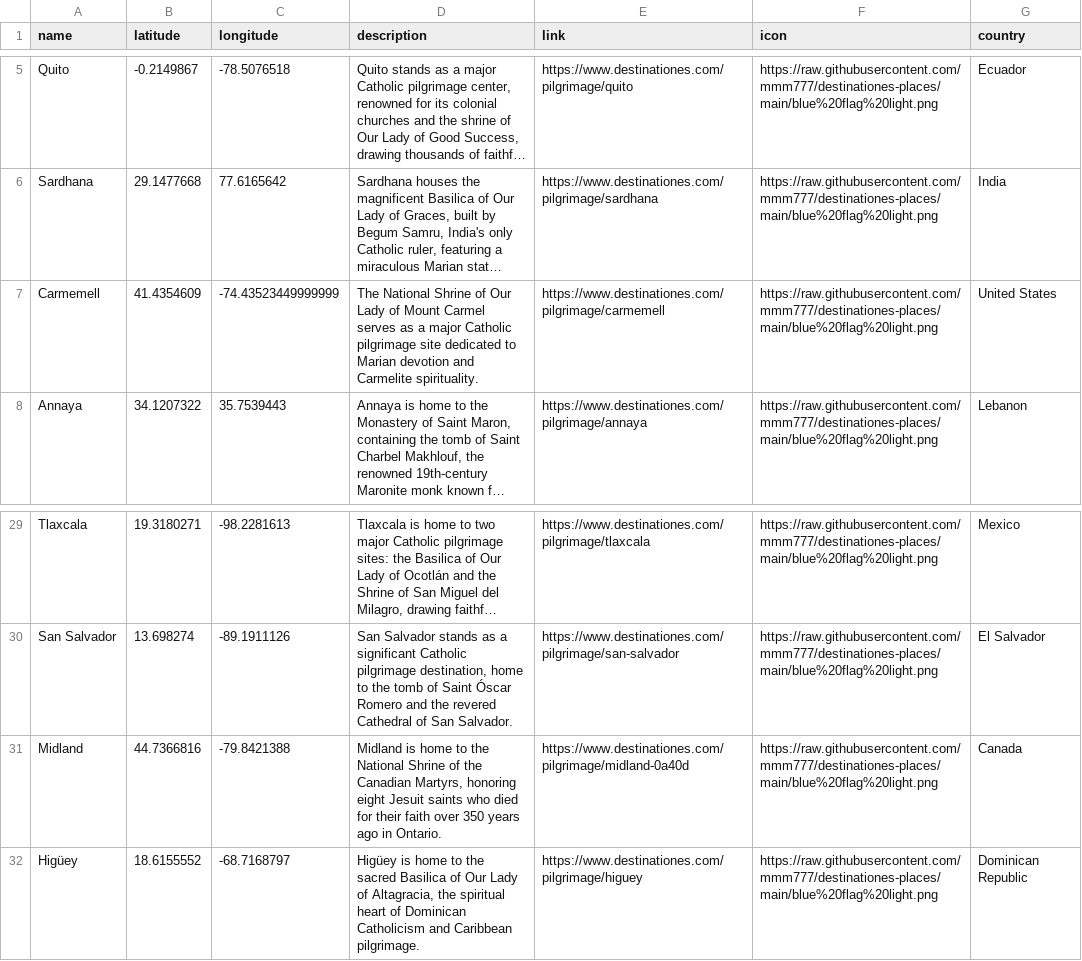
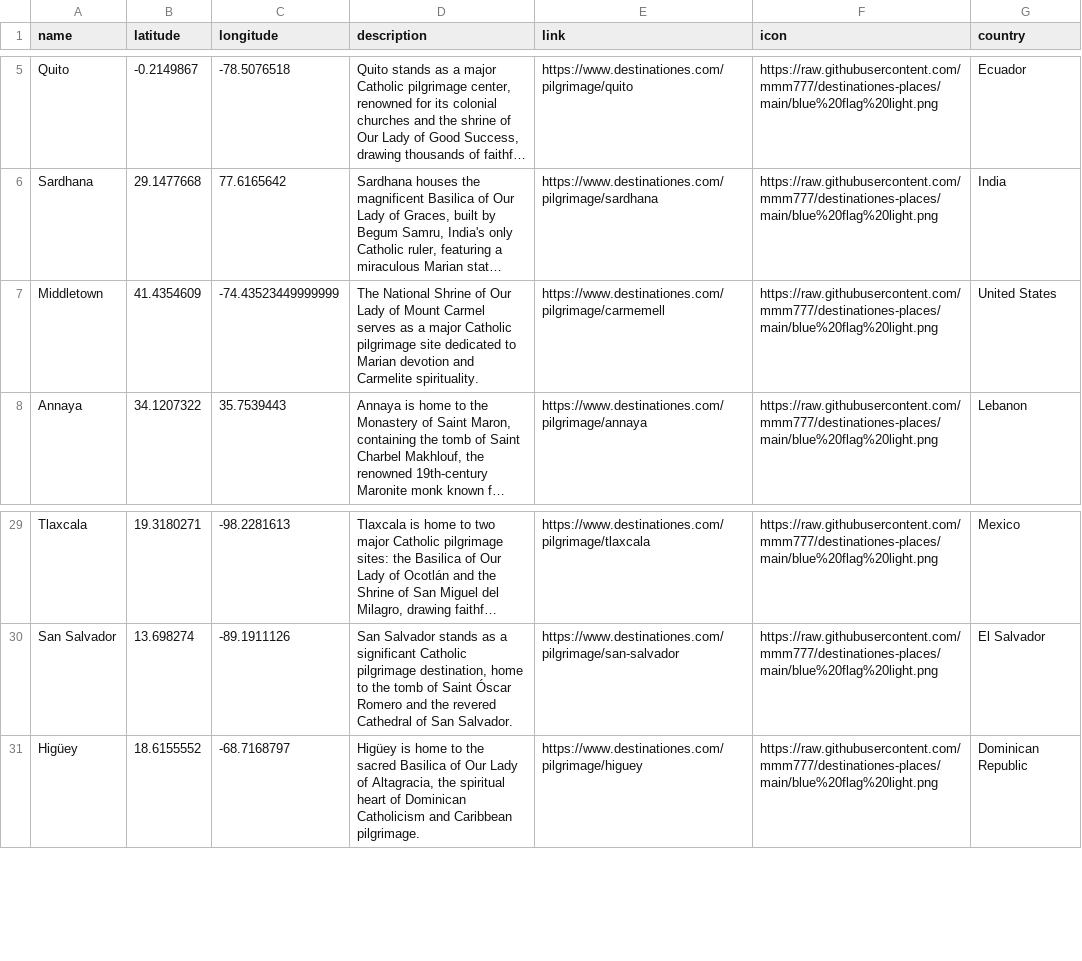
Before and after one commit to mmm777/destinationes-places, a CSV file: places.csv, drawn as a sheet; only a part is shown, gaps mark what is left out; long unchanged cells end in …; the diff names each change by its address in the sheet, - before the commit and + after, or states it on an @@ line.

Commit message:
Update places.csv - 295 places - 2025-12-10 09:30

```diff
--- a/places.csv
+++ b/places.csv
-A7 (name): Carmemell
+A7 (name): Middletown
-row 31: Midland | 44.7366816 | -79.8421388 | Midland is home to the National Shrine of the Canadian Martyrs, honoring eight Jesuit saints who died for their faith over 350 years ago in Ontario. | https://www.destinationes.com/pilgrimage/midland-0a40d | https://raw.githubusercontent.com/mmm777/destinationes-places/main/blue%20flag%20light.png | Canada
```
